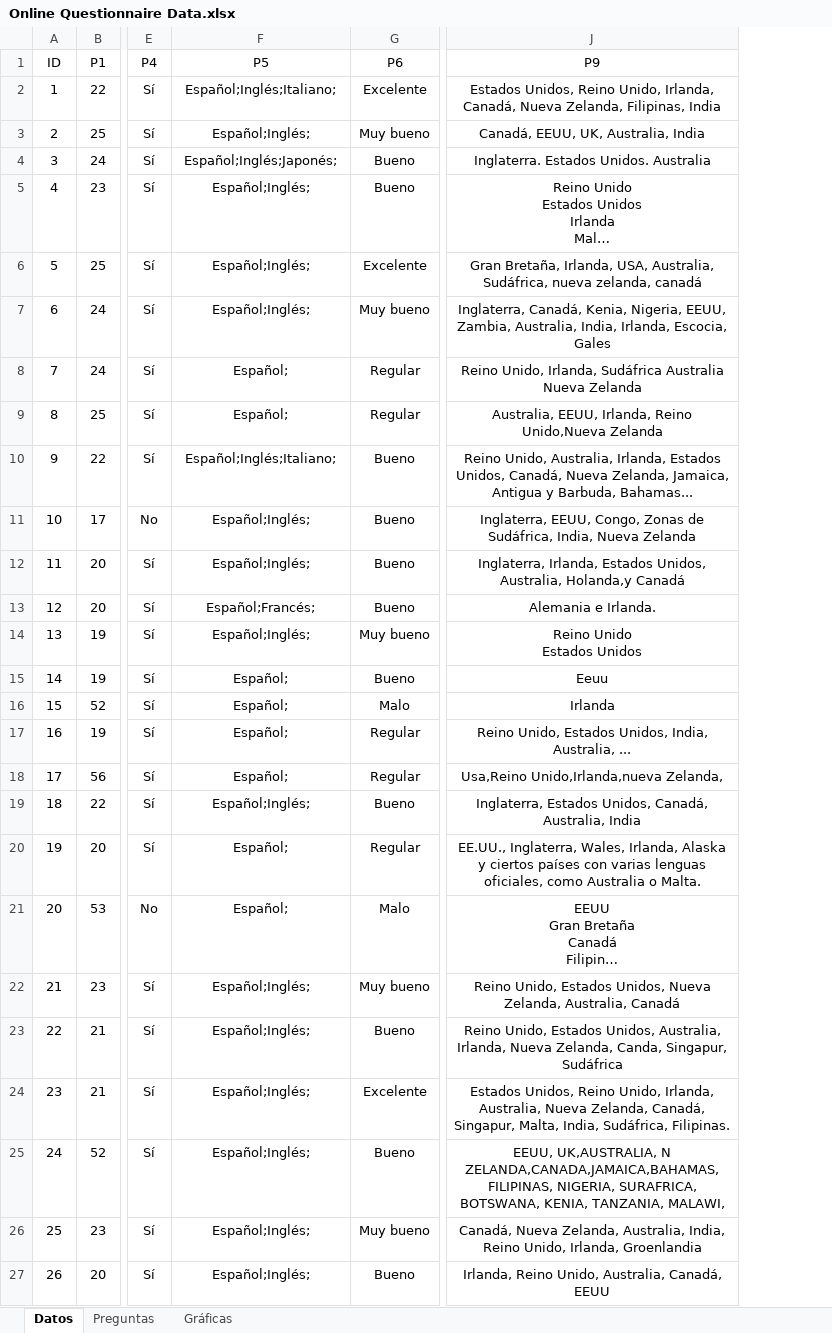
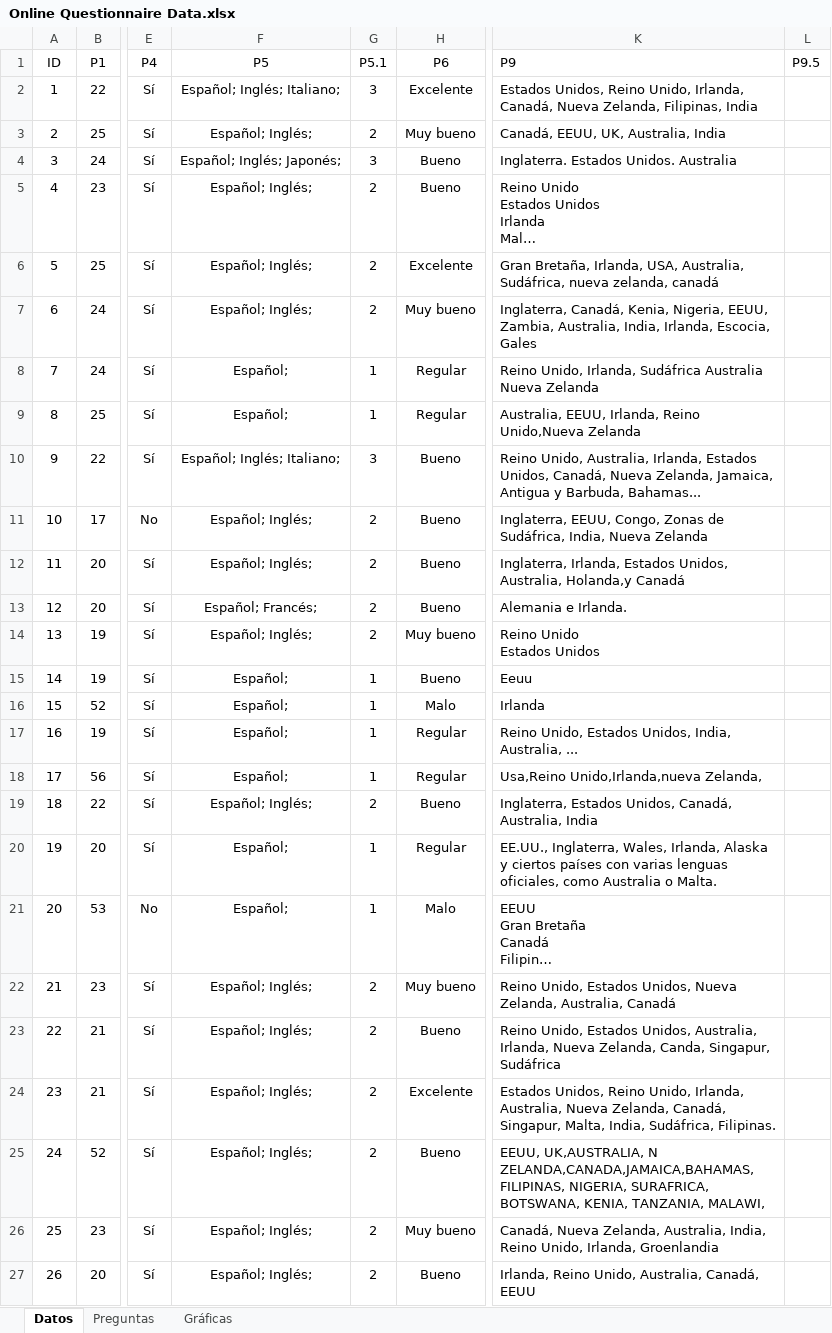
Before and after one commit to SilviaBravo/TFM-World-Englishes, an Excel workbook: Online Questionnaire Data.xlsx, sheet Datos, drawn as a sheet; only a part is shown, gaps mark what is left out; long unchanged cells end in …; values as stored, in another font and other column widths than the file's, no borders; table styles not drawn; addresses are those after the commit; the diff covers the shown part only; the diff names each change by its address in the sheet, - before the commit and + after, or states it on an @@ line.

Commit message:
Second Draft
I've created more tables and figures from the data.

```diff
--- a/Online Questionnaire Data.xlsx (sheet Datos)
+++ b/Online Questionnaire Data.xlsx (sheet Datos)
+column G (P5.1), rows 2-27: 3 | 2 | 3 | 2 | 2 | 2 | 1 | 1 | 3 | 2 | 2 | 2 | 2 | 1 | 1 | 1 | 1 | 2 | 1 | 1 | 2 | 2 | 2 | 2 | 2 | 2
+column L (P9.5), empty
-K1:K27 alignment: center
+K1:K27 alignment: left
-F2 (P5): Español;Inglés;Italiano;
+F2 (P5): Español; Inglés; Italiano;
-F3 (P5): Español;Inglés;
+F3 (P5): Español; Inglés;
-F4 (P5): Español;Inglés;Japonés;
+F4 (P5): Español; Inglés; Japonés;
-F5:F7 (P5): Español;Inglés;
+F5:F7 (P5): Español; Inglés;
-F10 (P5): Español;Inglés;Italiano;
+F10 (P5): Español; Inglés; Italiano;
-F11:F12 (P5): Español;Inglés;
+F11:F12 (P5): Español; Inglés;
-F13 (P5): Español;Francés;
+F13 (P5): Español; Francés;
-F14 (P5): Español;Inglés;
+F14 (P5): Español; Inglés;
-F19 (P5): Español;Inglés;
+F19 (P5): Español; Inglés;
-F22:F27 (P5): Español;Inglés;
+F22:F27 (P5): Español; Inglés;
```
Also changed, not shown: 58 edited cells and cell formats elsewhere in this sheet, sheet Gráficas, charts or pictures.
